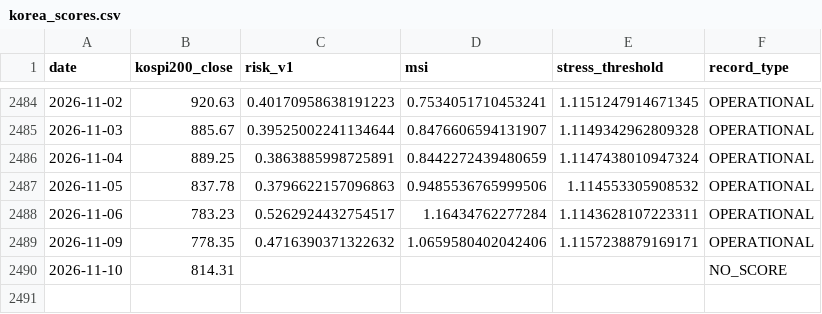
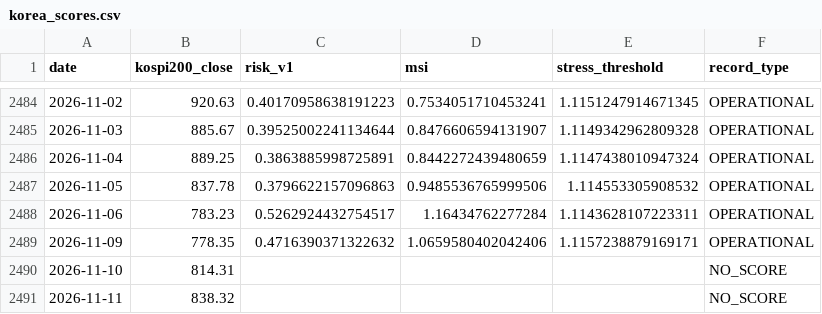
Before and after one commit to JM973279/market-portfolio-risk-signals-intelligence, a CSV file: data/input/korea_scores.csv, drawn as a sheet; only a part is shown, gaps mark what is left out.

```diff
--- a/data/input/korea_scores.csv
+++ b/data/input/korea_scores.csv
@@ -2490 +2490,2 @@ date,kospi200_close,risk_v1,msi,stress_threshold,record_type
 2026-11-10,814.31,,,,NO_SCORE
+2026-11-11,838.32,,,,NO_SCORE
```
Also changed, not shown: 2 other files.
